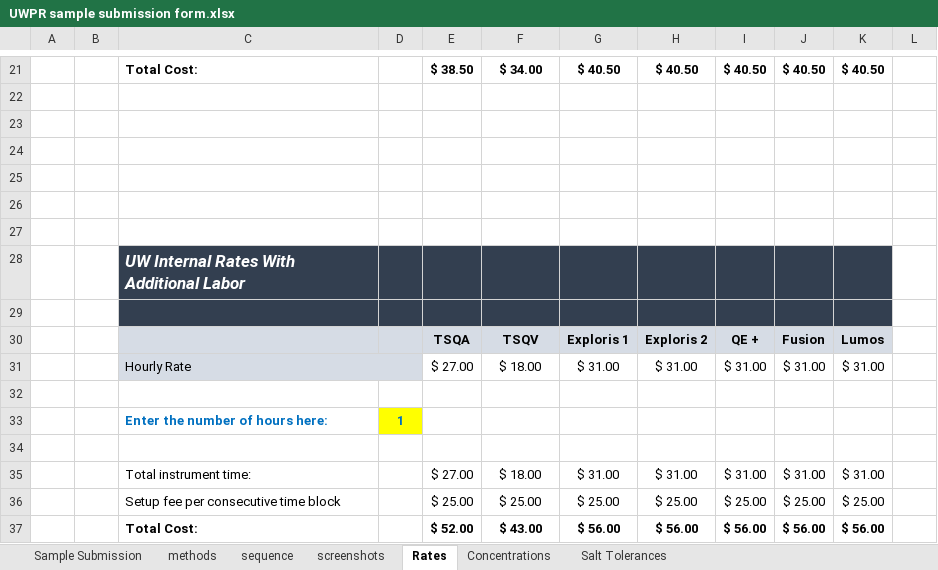
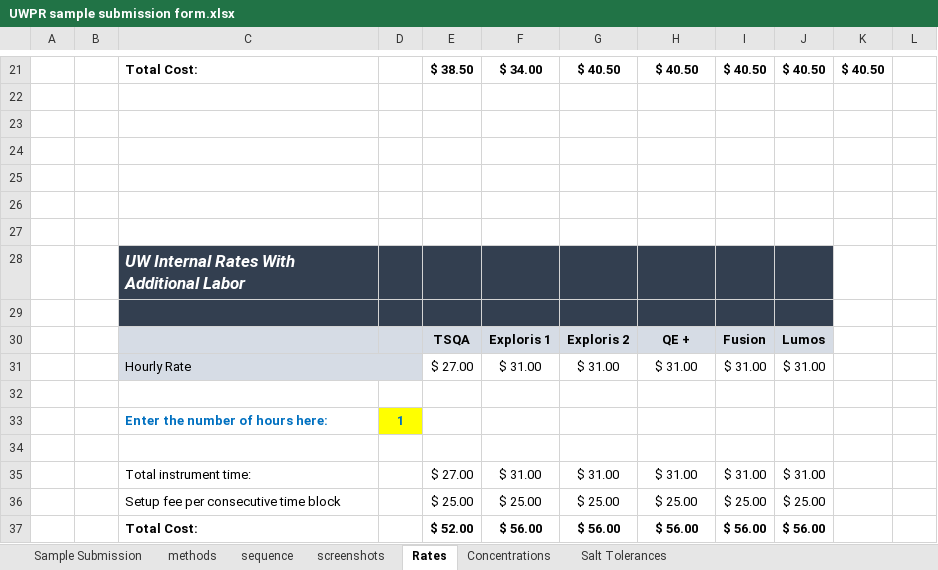
Before and after one commit to UWPR/UWPR_Webapp, an Excel workbook: WebRoot/costcenter_resources/UWPR sample submission form.xlsx, sheet Rates, drawn as a sheet; only a part is shown, gaps mark what is left out; values as stored, in another font and other column widths than the file's, no borders; charts and pictures not drawn; removed rows and columns are numbered as before the commit, all else as after; the diff names each change by its address in the sheet, - before the commit and + after, or states it on an @@ line.

```diff
--- a/WebRoot/costcenter_resources/UWPR sample submission form.xlsx (sheet Rates)
+++ b/WebRoot/costcenter_resources/UWPR sample submission form.xlsx (sheet Rates)
-K28:K29 fill: #333F50
+K28:K29 fill: none
-row 30:  |  |  |  | TSQA | TSQV | Exploris 1 | Exploris 2 | QE + | Fusion | Lumos
+row 30:  |  |  |  | TSQA | Exploris 1 | Exploris 2 | QE + | Fusion | Lumos
-F31: $ 18.00
+F31: $ 31.00
-K31: $ 31.00
+K31: (empty)
-F35: $ 18.00
+F35: $ 31.00
-K35: $ 31.00
+K35: (empty)
-K36: $ 25.00
+K36: (empty)
-F37: $ 43.00
+F37: $ 56.00
-K37: $ 56.00
+K37: (empty)
```
Also changed, not shown: sheet Sample Submission, formulas that keep their value, charts or pictures.
